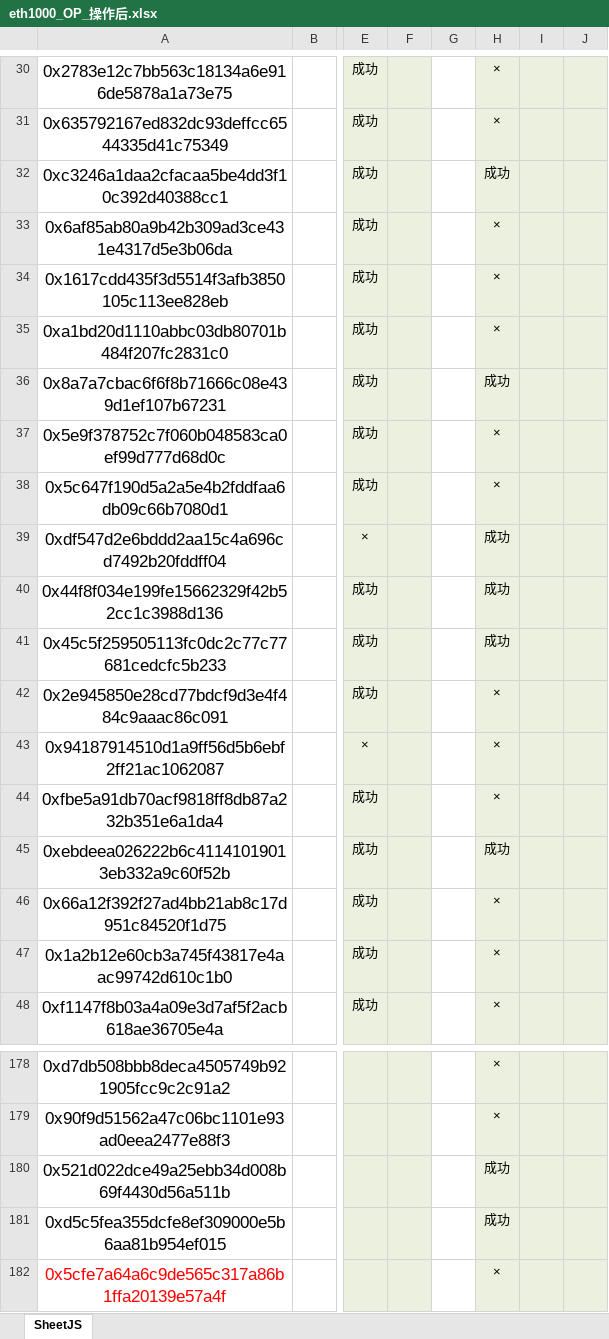
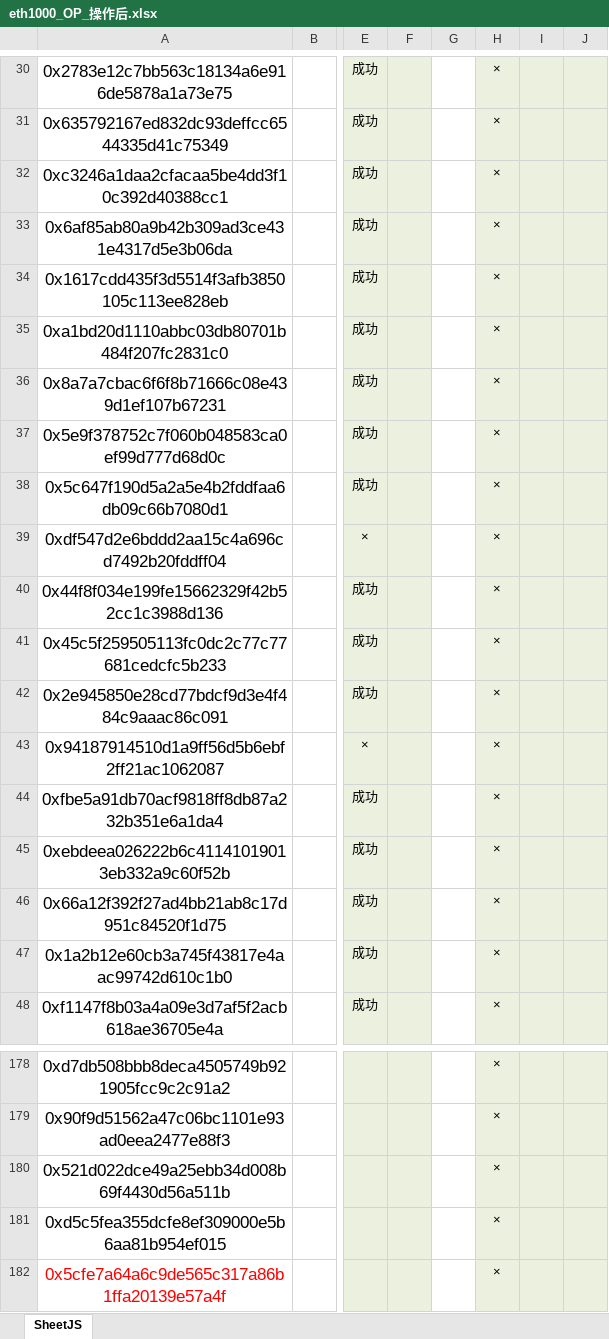
Before and after one commit to alveraboquet/Block_chain, an Excel workbook: scripts_on_ubuntu/L2_project/OP/eth1000_OP_操作后.xlsx, sheet SheetJS, drawn as a sheet; only a part is shown, gaps mark what is left out; values as stored, in another font and other column widths than the file's, no borders; the diff covers the shown part only; the diff names each change by its address in the sheet, - before the commit and + after, or states it on an @@ line.

```diff
--- a/scripts_on_ubuntu/L2_project/OP/eth1000_OP_操作后.xlsx (sheet SheetJS)
+++ b/scripts_on_ubuntu/L2_project/OP/eth1000_OP_操作后.xlsx (sheet SheetJS)
-H32: 成功
+H32: ×
-H36: 成功
+H36: ×
-H39:H41: 成功
+H39:H41: ×
-H45: 成功
+H45: ×
-H180:H181: 成功
+H180:H181: ×
```
Also changed, not shown: 11 edited cells elsewhere in this sheet, 1 other file.
